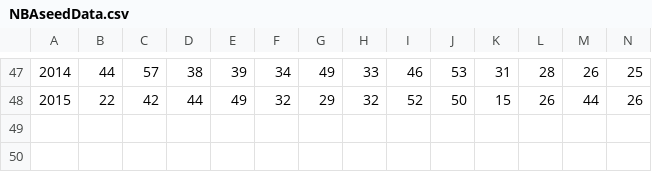
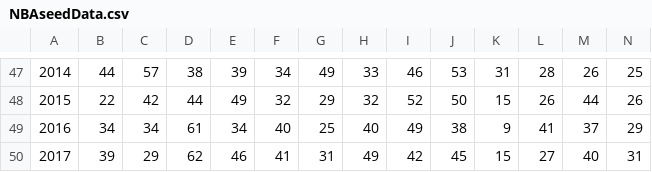
Before and after one commit to willyraedy/NBA-Lottery-Simulator, a CSV file: NBAseedData.csv, drawn as a sheet; only a part is shown, gaps mark what is left out; rows hold the shown columns only; the diff names each change by its address in the sheet, - before the commit and + after, or states it on an @@ line.

Commit message:
add 2016 and 2017 data to dataset

```diff
--- a/NBAseedData.csv
+++ b/NBAseedData.csv
+row 49: 2016 | 34 | 34 | 61 | 34 | 40 | 25 | 40 | 49 | 38 | 9 | 41 | 37 | 29
+row 50: 2017 | 39 | 29 | 62 | 46 | 41 | 31 | 49 | 42 | 45 | 15 | 27 | 40 | 31
```
